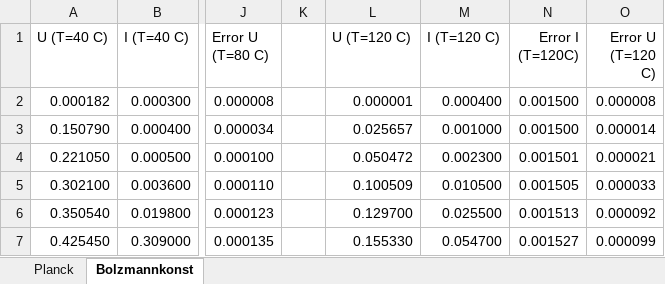
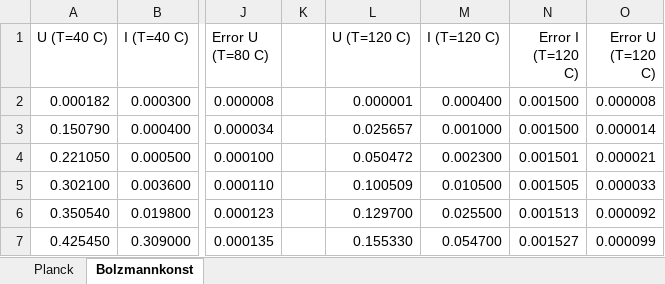
Before and after one commit to Bonsai-Tr33/C-Praktikum, an Excel workbook: 45/Evaluation/Data/Datasheet.xlsx, sheet Bolzmannkonst, drawn as a sheet; only a part is shown, gaps mark what is left out; values as stored, in another font and other column widths than the file's, no borders; the diff names each change by its address in the sheet, - before the commit and + after, or states it on an @@ line.

```diff
--- a/45/Evaluation/Data/Datasheet.xlsx (sheet Bolzmannkonst)
+++ b/45/Evaluation/Data/Datasheet.xlsx (sheet Bolzmannkonst)
-N1: Error I (T=120C)
+N1: Error I (T=120 C)
```
Also changed, not shown: 3 other files.
